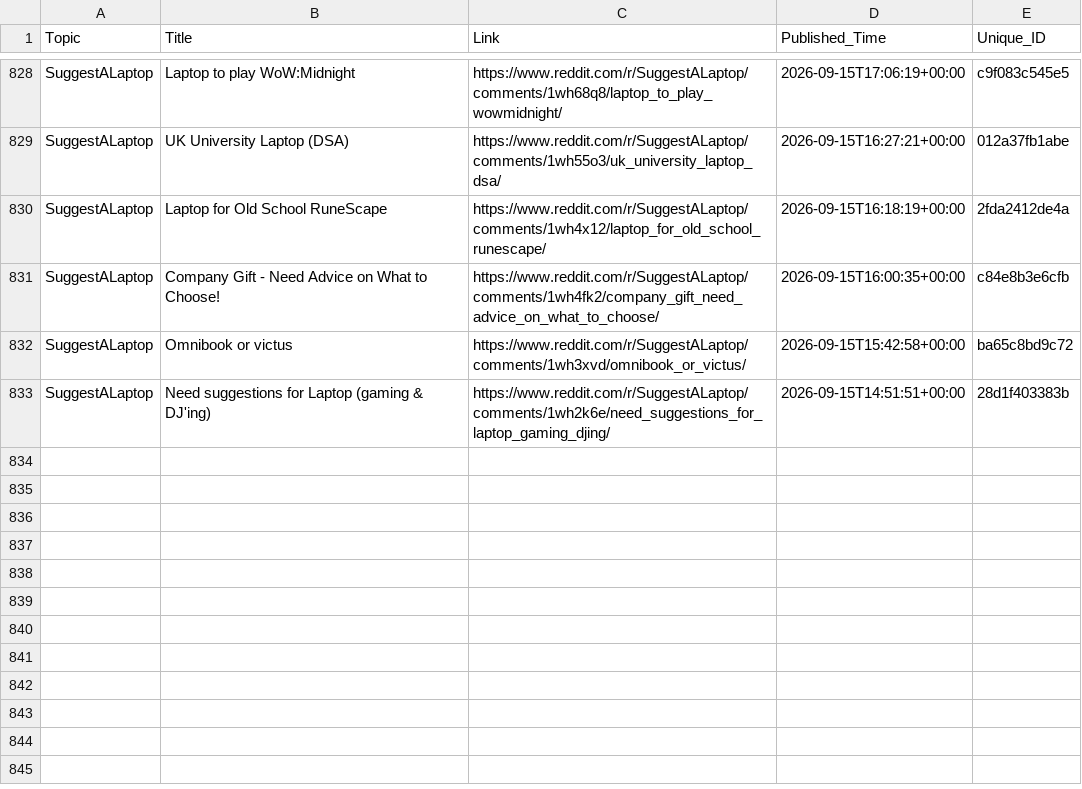
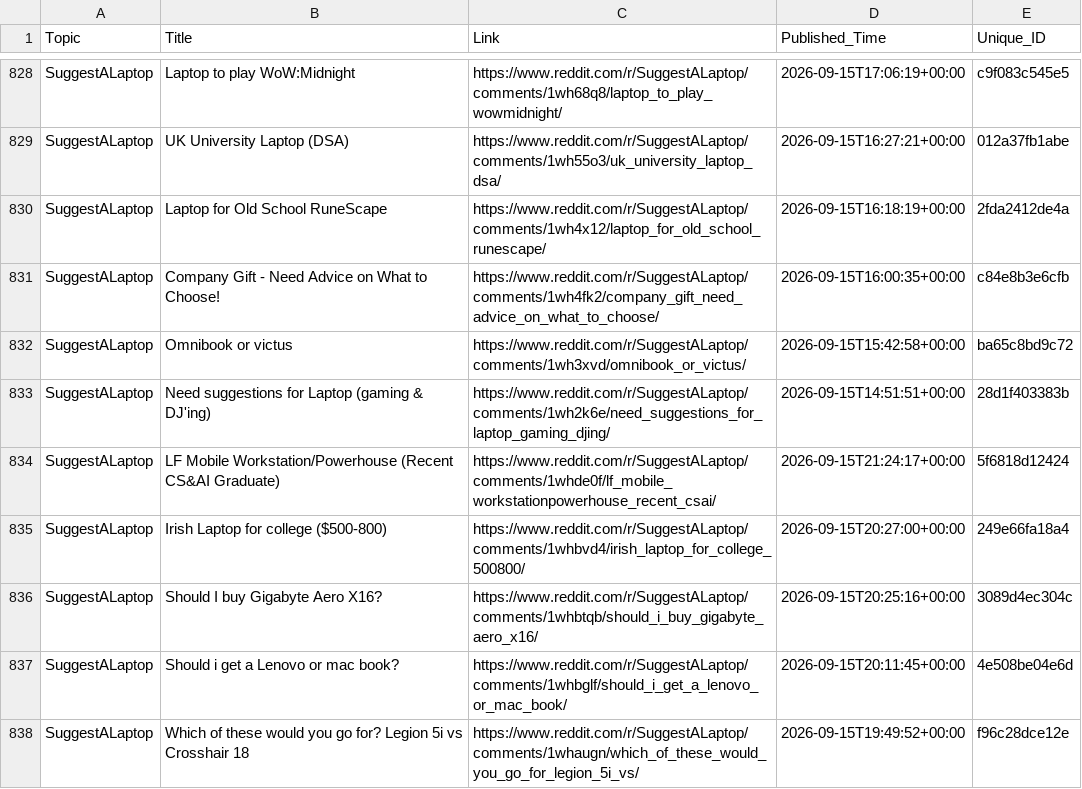
Before and after one commit to sidhu2690/EB_reddit, a CSV file: posts.csv, drawn as a sheet; only a part is shown, gaps mark what is left out; the diff names each change by its address in the sheet, - before the commit and + after, or states it on an @@ line.

```diff
--- a/posts.csv
+++ b/posts.csv
+row 834: SuggestALaptop | LF Mobile Workstation/Powerhouse (Recent CS&AI Graduate) | https://www.reddit.com/r/SuggestALaptop/comments/1whde0f/lf_mobile_workstationpowerhouse_recent_csai/ | 2026-09-15T21:24:17+00:00 | 5f6818d12424
+row 835: SuggestALaptop | Irish Laptop for college ($500-800) | https://www.reddit.com/r/SuggestALaptop/comments/1whbvd4/irish_laptop_for_college_500800/ | 2026-09-15T20:27:00+00:00 | 249e66fa18a4
+row 836: SuggestALaptop | Should I buy Gigabyte Aero X16? | https://www.reddit.com/r/SuggestALaptop/comments/1whbtqb/should_i_buy_gigabyte_aero_x16/ | 2026-09-15T20:25:16+00:00 | 3089d4ec304c
+row 837: SuggestALaptop | Should i get a Lenovo or mac book? | https://www.reddit.com/r/SuggestALaptop/comments/1whbglf/should_i_get_a_lenovo_or_mac_book/ | 2026-09-15T20:11:45+00:00 | 4e508be04e6d
+row 838: SuggestALaptop | Which of these would you go for? Legion 5i vs Crosshair 18 | https://www.reddit.com/r/SuggestALaptop/comments/1whaugn/which_of_these_would_you_go_for_legion_5i_vs/ | 2026-09-15T19:49:52+00:00 | f96c28dce12e
```
